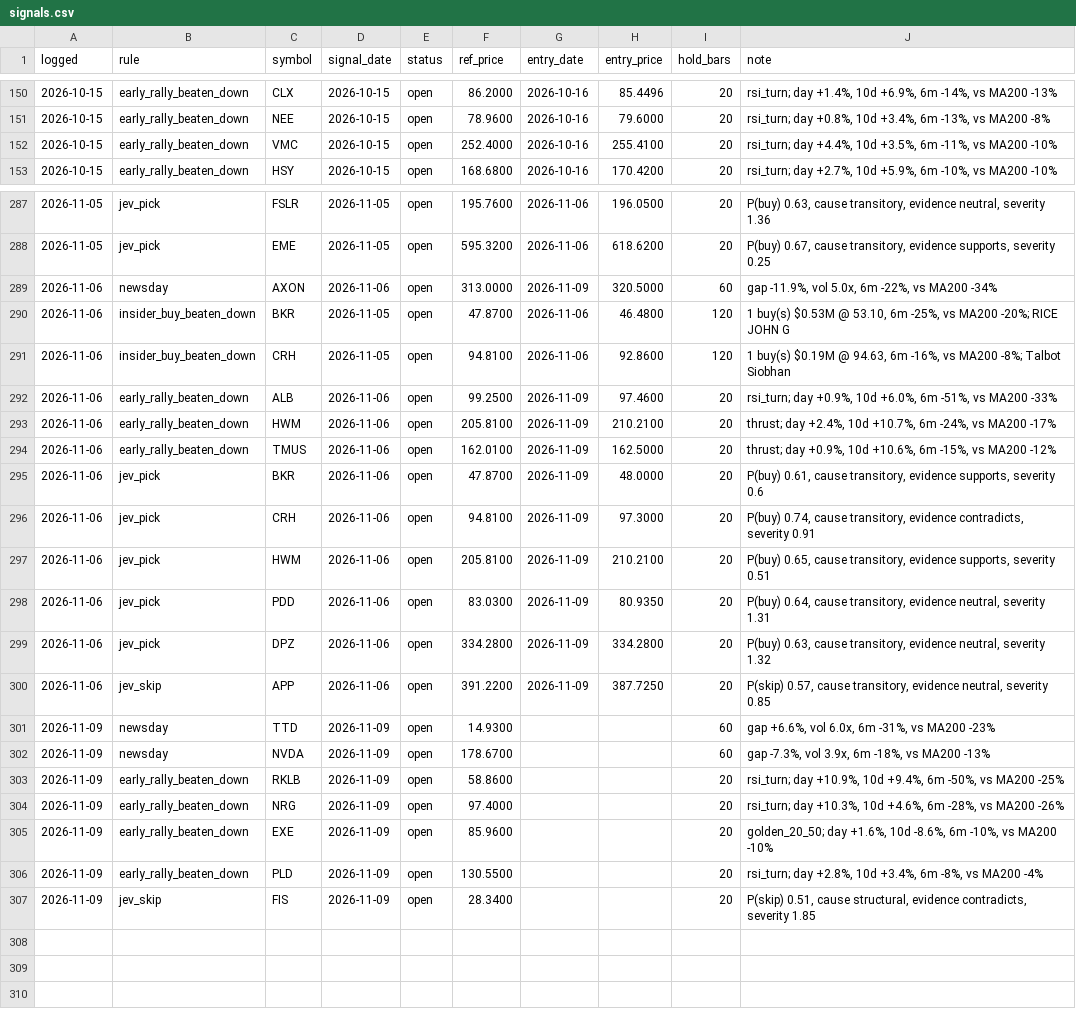
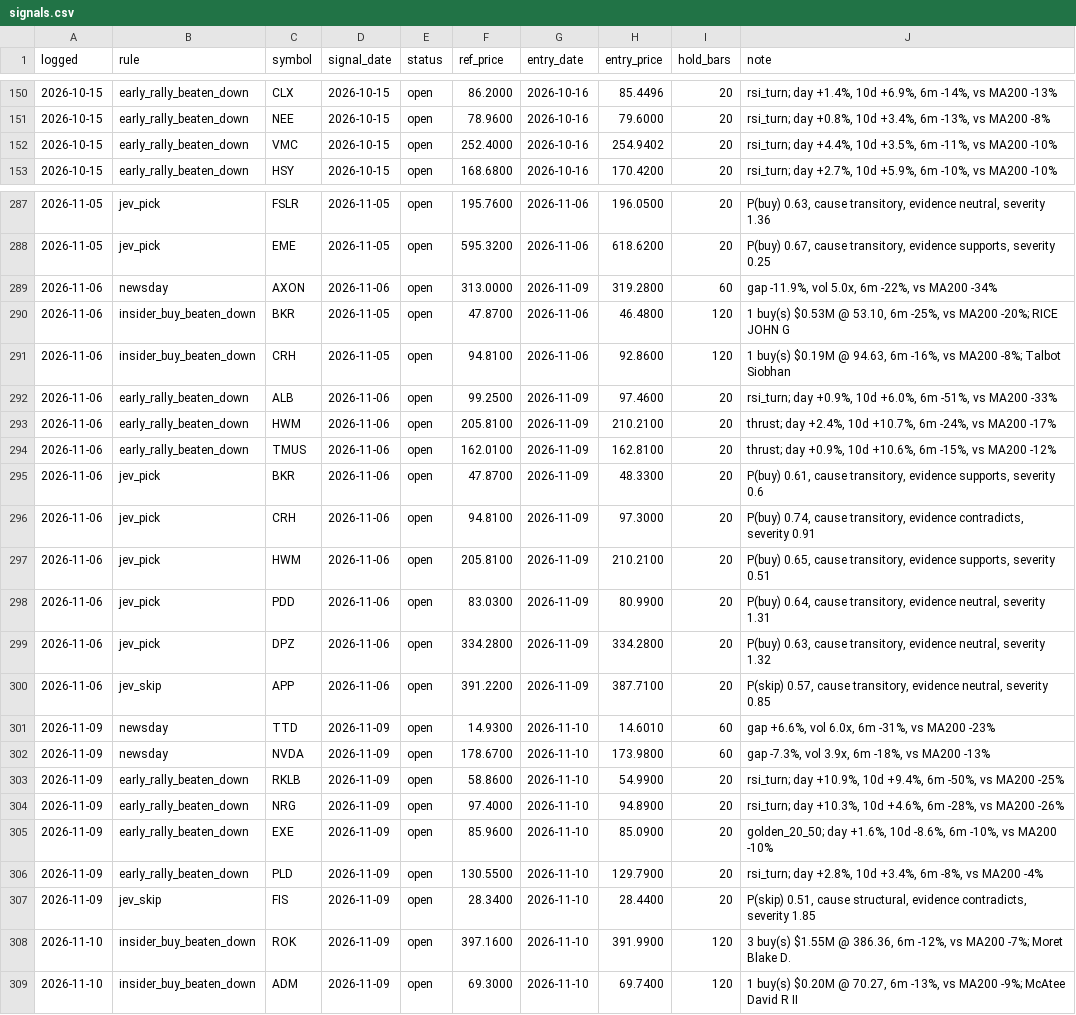
Before and after one commit to OrenRachamim/AlgoVision, a CSV file: journal/signals.csv, drawn as a sheet; only a part is shown, gaps mark what is left out; the diff covers the shown part only.

```diff
--- a/journal/signals.csv
+++ b/journal/signals.csv
@@ -151,3 +151,3 @@ logged,rule,symbol,signal_date,status,ref_price,entry_date,entry_price,hold_bars
 2026-10-15,early_rally_beaten_down,NEE,2026-10-15,open,78.9600,2026-10-16,79.6000,20,"rsi_turn; day +0.8%, 10d +3.4%, 6m -13%, vs MA200 -8%"
-2026-10-15,early_rally_beaten_down,VMC,2026-10-15,open,252.4000,2026-10-16,255.4100,20,"rsi_turn; day +4.4%, 10d +3.5%, 6m -11%, vs MA200 -10%"
+2026-10-15,early_rally_beaten_down,VMC,2026-10-15,open,252.4000,2026-10-16,254.9402,20,"rsi_turn; day +4.4%, 10d +3.5%, 6m -11%, vs MA200 -10%"
 2026-10-15,early_rally_beaten_down,HSY,2026-10-15,open,168.6800,2026-10-16,170.4200,20,"rsi_turn; day +2.7%, 10d +5.9%, 6m -10%, vs MA200 -10%"
@@ -288,3 +288,3 @@ logged,rule,symbol,signal_date,status,ref_price,entry_date,entry_price,hold_bars
 2026-11-05,jev_pick,EME,2026-11-05,open,595.3200,2026-11-06,618.6200,20,"P(buy) 0.67, cause transitory, evidence supports, severity 0.25"
-2026-11-06,newsday,AXON,2026-11-06,open,313.0000,2026-11-09,320.5000,60,"gap -11.9%, vol 5.0x, 6m -22%, vs MA200 -34%"
+2026-11-06,newsday,AXON,2026-11-06,open,313.0000,2026-11-09,319.2800,60,"gap -11.9%, vol 5.0x, 6m -22%, vs MA200 -34%"
 2026-11-06,insider_buy_beaten_down,BKR,2026-11-05,open,47.8700,2026-11-06,46.4800,120,"1 buy(s) $0.53M @ 53.10, 6m -25%, vs MA200 -20%; RICE JOHN G"
@@ -293,15 +293,17 @@ logged,rule,symbol,signal_date,status,ref_price,entry_date,entry_price,hold_bars
 2026-11-06,early_rally_beaten_down,HWM,2026-11-06,open,205.8100,2026-11-09,210.2100,20,"thrust; day +2.4%, 10d +10.7%, 6m -24%, vs MA200 -17%"
-2026-11-06,early_rally_beaten_down,TMUS,2026-11-06,open,162.0100,2026-11-09,162.5000,20,"thrust; day +0.9%, 10d +10.6%, 6m -15%, vs MA200 -12%"
-2026-11-06,jev_pick,BKR,2026-11-06,open,47.8700,2026-11-09,48.0000,20,"P(buy) 0.61, cause transitory, evidence supports, severity 0.6"
+2026-11-06,early_rally_beaten_down,TMUS,2026-11-06,open,162.0100,2026-11-09,162.8100,20,"thrust; day +0.9%, 10d +10.6%, 6m -15%, vs MA200 -12%"
+2026-11-06,jev_pick,BKR,2026-11-06,open,47.8700,2026-11-09,48.3300,20,"P(buy) 0.61, cause transitory, evidence supports, severity 0.6"
 2026-11-06,jev_pick,CRH,2026-11-06,open,94.8100,2026-11-09,97.3000,20,"P(buy) 0.74, cause transitory, evidence contradicts, severity 0.91"
 2026-11-06,jev_pick,HWM,2026-11-06,open,205.8100,2026-11-09,210.2100,20,"P(buy) 0.65, cause transitory, evidence supports, severity 0.51"
-2026-11-06,jev_pick,PDD,2026-11-06,open,83.0300,2026-11-09,80.9350,20,"P(buy) 0.64, cause transitory, evidence neutral, severity 1.31"
+2026-11-06,jev_pick,PDD,2026-11-06,open,83.0300,2026-11-09,80.9900,20,"P(buy) 0.64, cause transitory, evidence neutral, severity 1.31"
 2026-11-06,jev_pick,DPZ,2026-11-06,open,334.2800,2026-11-09,334.2800,20,"P(buy) 0.63, cause transitory, evidence neutral, severity 1.32"
-2026-11-06,jev_skip,APP,2026-11-06,open,391.2200,2026-11-09,387.7250,20,"P(skip) 0.57, cause transitory, evidence neutral, severity 0.85"
-2026-11-09,newsday,TTD,2026-11-09,open,14.9300,,,60,"gap +6.6%, vol 6.0x, 6m -31%, vs MA200 -23%"
-2026-11-09,newsday,NVDA,2026-11-09,open,178.6700,,,60,"gap -7.3%, vol 3.9x, 6m -18%, vs MA200 -13%"
-2026-11-09,early_rally_beaten_down,RKLB,2026-11-09,open,58.8600,,,20,"rsi_turn; day +10.9%, 10d +9.4%, 6m -50%, vs MA200 -25%"
-2026-11-09,early_rally_beaten_down,NRG,2026-11-09,open,97.4000,,,20,"rsi_turn; day +10.3%, 10d +4.6%, 6m -28%, vs MA200 -26%"
-2026-11-09,early_rally_beaten_down,EXE,2026-11-09,open,85.9600,,,20,"golden_20_50; day +1.6%, 10d -8.6%, 6m -10%, vs MA200 -10%"
-2026-11-09,early_rally_beaten_down,PLD,2026-11-09,open,130.5500,,,20,"rsi_turn; day +2.8%, 10d +3.4%, 6m -8%, vs MA200 -4%"
-2026-11-09,jev_skip,FIS,2026-11-09,open,28.3400,,,20,"P(skip) 0.51, cause structural, evidence contradicts, severity 1.85"
+2026-11-06,jev_skip,APP,2026-11-06,open,391.2200,2026-11-09,387.7100,20,"P(skip) 0.57, cause transitory, evidence neutral, severity 0.85"
+2026-11-09,newsday,TTD,2026-11-09,open,14.9300,2026-11-10,14.6010,60,"gap +6.6%, vol 6.0x, 6m -31%, vs MA200 -23%"
+2026-11-09,newsday,NVDA,2026-11-09,open,178.6700,2026-11-10,173.9800,60,"gap -7.3%, vol 3.9x, 6m -18%, vs MA200 -13%"
+2026-11-09,early_rally_beaten_down,RKLB,2026-11-09,open,58.8600,2026-11-10,54.9900,20,"rsi_turn; day +10.9%, 10d +9.4%, 6m -50%, vs MA200 -25%"
+2026-11-09,early_rally_beaten_down,NRG,2026-11-09,open,97.4000,2026-11-10,94.8900,20,"rsi_turn; day +10.3%, 10d +4.6%, 6m -28%, vs MA200 -26%"
+2026-11-09,early_rally_beaten_down,EXE,2026-11-09,open,85.9600,2026-11-10,85.0900,20,"golden_20_50; day +1.6%, 10d -8.6%, 6m -10%, vs MA200 -10%"
+2026-11-09,early_rally_beaten_down,PLD,2026-11-09,open,130.5500,2026-11-10,129.7900,20,"rsi_turn; day +2.8%, 10d +3.4%, 6m -8%, vs MA200 -4%"
+2026-11-09,jev_skip,FIS,2026-11-09,open,28.3400,2026-11-10,28.4400,20,"P(skip) 0.51, cause structural, evidence contradicts, severity 1.85"
+2026-11-10,insider_buy_beaten_down,ROK,2026-11-09,open,397.1600,2026-11-10,391.9900,120,"3 buy(s) $1.55M @ 386.36, 6m -12%, vs MA200 -7%; Moret Blake D."
+2026-11-10,insider_buy_beaten_down,ADM,2026-11-09,open,69.3000,2026-11-10,69.7400,120,"1 buy(s) $0.20M @ 70.27, 6m -13%, vs MA200 -9%; McAtee David R II"
```
Also changed, not shown: 7 edited cells elsewhere in this file, journal/mark_to_market.csv, 15 other files.
